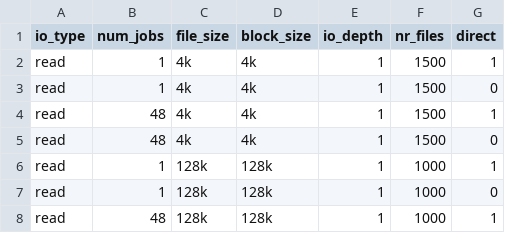
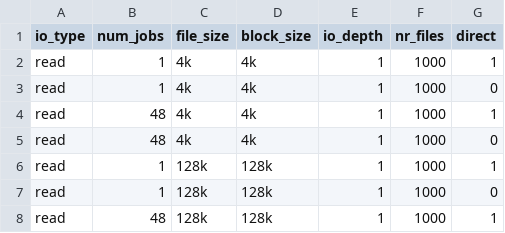
Before and after one commit to GoogleCloudPlatform/gcsfuse-tools, a CSV file: distributed-micro-benchmark/test_suites/kokoro/kokoro_read_test_cases.csv, drawn as a sheet; only a part is shown.

```diff
--- a/distributed-micro-benchmark/test_suites/kokoro/kokoro_read_test_cases.csv
+++ b/distributed-micro-benchmark/test_suites/kokoro/kokoro_read_test_cases.csv
@@ -1,6 +1,6 @@
 io_type,num_jobs,file_size,block_size,io_depth,nr_files,direct
-read,1,4k,4k,1,1500,1
-read,1,4k,4k,1,1500,0
-read,48,4k,4k,1,1500,1
-read,48,4k,4k,1,1500,0
+read,1,4k,4k,1,1000,1
+read,1,4k,4k,1,1000,0
+read,48,4k,4k,1,1000,1
+read,48,4k,4k,1,1000,0
 read,1,128k,128k,1,1000,1
```
Also changed, not shown: distributed-micro-benchmark/test_suites/kokoro/kokoro_write_test_cases.csv.
